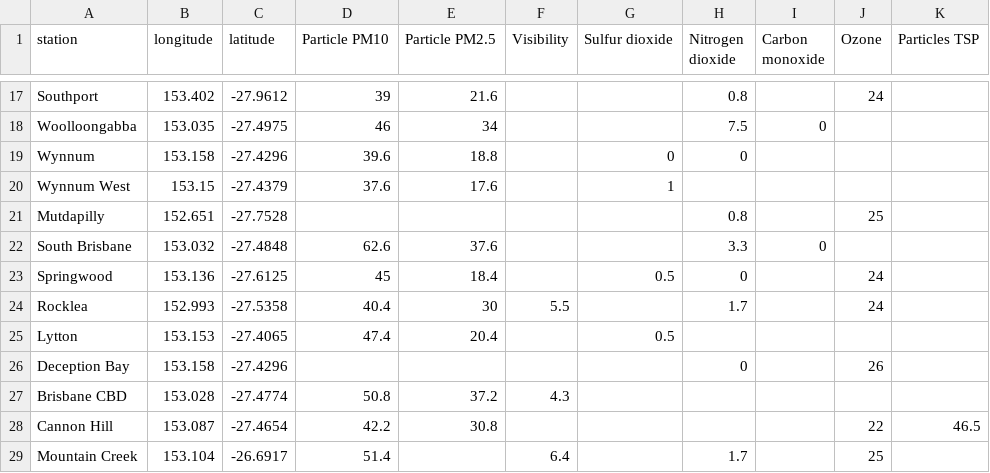
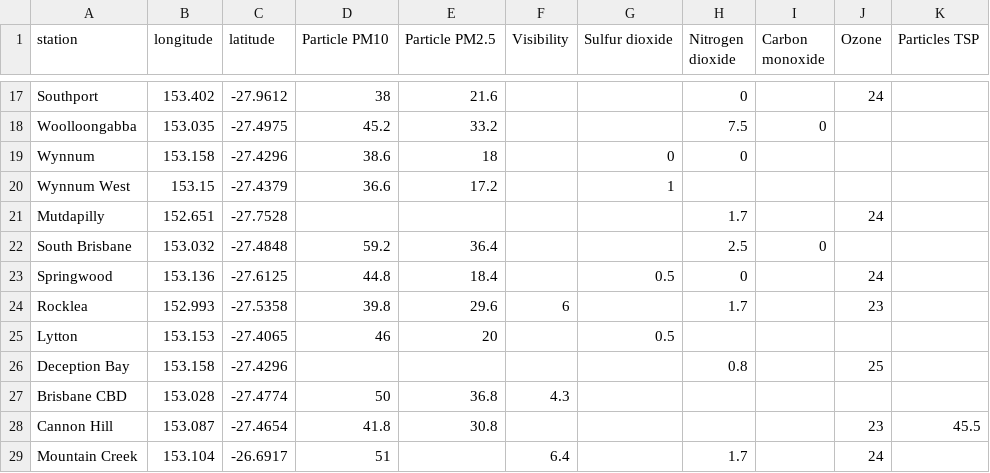
Before and after one commit to joshnicholas/qld_air, a CSV file: air_quality.csv, drawn as a sheet; only a part is shown, gaps mark what is left out; the diff covers the shown part only; the diff names each change by its address in the sheet, - before the commit and + after, or states it on an @@ line.

```diff
--- a/air_quality.csv
+++ b/air_quality.csv
-D17 (Particle PM10): 39
+D17 (Particle PM10): 38
-H17 (Nitrogen dioxide): 0.8
+H17 (Nitrogen dioxide): 0
-D18 (Particle PM10): 46
+D18 (Particle PM10): 45.2
-E18 (Particle PM2.5): 34
+E18 (Particle PM2.5): 33.2
-D19 (Particle PM10): 39.6
+D19 (Particle PM10): 38.6
-E19 (Particle PM2.5): 18.8
+E19 (Particle PM2.5): 18
-D20 (Particle PM10): 37.6
+D20 (Particle PM10): 36.6
-E20 (Particle PM2.5): 17.6
+E20 (Particle PM2.5): 17.2
-H21 (Nitrogen dioxide): 0.8
+H21 (Nitrogen dioxide): 1.7
-J21 (Ozone): 25
+J21 (Ozone): 24
-D22 (Particle PM10): 62.6
+D22 (Particle PM10): 59.2
-E22 (Particle PM2.5): 37.6
+E22 (Particle PM2.5): 36.4
-H22 (Nitrogen dioxide): 3.3
+H22 (Nitrogen dioxide): 2.5
-D23 (Particle PM10): 45
+D23 (Particle PM10): 44.8
-D24 (Particle PM10): 40.4
+D24 (Particle PM10): 39.8
-E24 (Particle PM2.5): 30
+E24 (Particle PM2.5): 29.6
-F24 (Visibility): 5.5
+F24 (Visibility): 6
-J24 (Ozone): 24
+J24 (Ozone): 23
-D25 (Particle PM10): 47.4
+D25 (Particle PM10): 46
-E25 (Particle PM2.5): 20.4
+E25 (Particle PM2.5): 20
-H26 (Nitrogen dioxide): 0
+H26 (Nitrogen dioxide): 0.8
-J26 (Ozone): 26
+J26 (Ozone): 25
-D27 (Particle PM10): 50.8
+D27 (Particle PM10): 50
-E27 (Particle PM2.5): 37.2
+E27 (Particle PM2.5): 36.8
-D28 (Particle PM10): 42.2
+D28 (Particle PM10): 41.8
-J28 (Ozone): 22
+J28 (Ozone): 23
-K28 (Particles TSP): 46.5
+K28 (Particles TSP): 45.5
-D29 (Particle PM10): 51.4
+D29 (Particle PM10): 51
-J29 (Ozone): 25
+J29 (Ozone): 24
```
Also changed, not shown: 54 edited cells elsewhere in this file.
